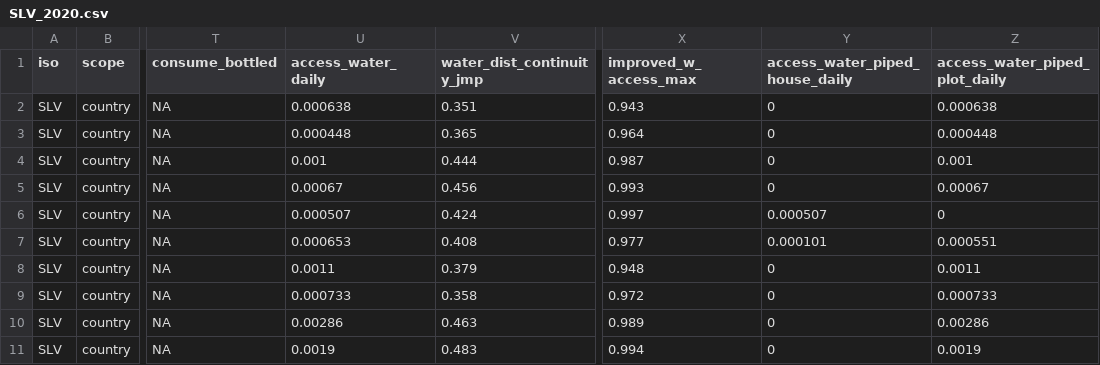
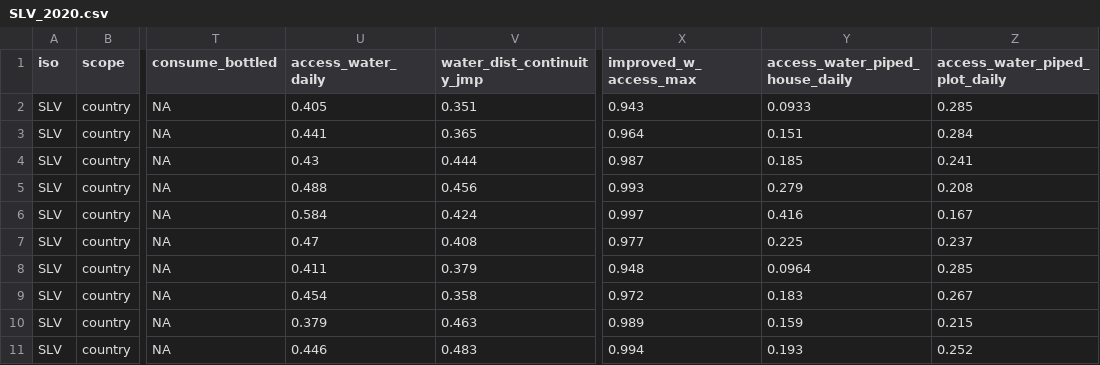
Before and after one commit to olas-lac/olas-hh-2020, a CSV file: output_data/country_files/SLV_2020.csv, drawn as a sheet; only a part is shown, gaps mark what is left out; the diff covers the shown part only; the diff names each change by its address in the sheet, - before the commit and + after, or states it on an @@ line.

Commit message:
El salvador water continuity correction

```diff
--- a/output_data/country_files/SLV_2020.csv
+++ b/output_data/country_files/SLV_2020.csv
-U2 (access_water_daily): 0.000638
+U2 (access_water_daily): 0.405
-Y2 (access_water_piped_house_daily): 0
+Y2 (access_water_piped_house_daily): 0.0933
-Z2 (access_water_piped_plot_daily): 0.000638
+Z2 (access_water_piped_plot_daily): 0.285
-U3 (access_water_daily): 0.000448
+U3 (access_water_daily): 0.441
-Y3 (access_water_piped_house_daily): 0
+Y3 (access_water_piped_house_daily): 0.151
-Z3 (access_water_piped_plot_daily): 0.000448
+Z3 (access_water_piped_plot_daily): 0.284
-U4 (access_water_daily): 0.001
+U4 (access_water_daily): 0.43
-Y4 (access_water_piped_house_daily): 0
+Y4 (access_water_piped_house_daily): 0.185
-Z4 (access_water_piped_plot_daily): 0.001
+Z4 (access_water_piped_plot_daily): 0.241
-U5 (access_water_daily): 0.00067
+U5 (access_water_daily): 0.488
-Y5 (access_water_piped_house_daily): 0
+Y5 (access_water_piped_house_daily): 0.279
-Z5 (access_water_piped_plot_daily): 0.00067
+Z5 (access_water_piped_plot_daily): 0.208
-U6 (access_water_daily): 0.000507
+U6 (access_water_daily): 0.584
-Y6 (access_water_piped_house_daily): 0.000507
+Y6 (access_water_piped_house_daily): 0.416
-Z6 (access_water_piped_plot_daily): 0
+Z6 (access_water_piped_plot_daily): 0.167
-U7 (access_water_daily): 0.000653
+U7 (access_water_daily): 0.47
-Y7 (access_water_piped_house_daily): 0.000101
+Y7 (access_water_piped_house_daily): 0.225
-Z7 (access_water_piped_plot_daily): 0.000551
+Z7 (access_water_piped_plot_daily): 0.237
-U8 (access_water_daily): 0.0011
+U8 (access_water_daily): 0.411
-Y8 (access_water_piped_house_daily): 0
+Y8 (access_water_piped_house_daily): 0.0964
-Z8 (access_water_piped_plot_daily): 0.0011
+Z8 (access_water_piped_plot_daily): 0.285
-U9 (access_water_daily): 0.000733
+U9 (access_water_daily): 0.454
-Y9 (access_water_piped_house_daily): 0
+Y9 (access_water_piped_house_daily): 0.183
-Z9 (access_water_piped_plot_daily): 0.000733
+Z9 (access_water_piped_plot_daily): 0.267
-U10 (access_water_daily): 0.00286
+U10 (access_water_daily): 0.379
-Y10 (access_water_piped_house_daily): 0
+Y10 (access_water_piped_house_daily): 0.159
-Z10 (access_water_piped_plot_daily): 0.00286
+Z10 (access_water_piped_plot_daily): 0.215
-U11 (access_water_daily): 0.0019
+U11 (access_water_daily): 0.446
-Y11 (access_water_piped_house_daily): 0
+Y11 (access_water_piped_house_daily): 0.193
-Z11 (access_water_piped_plot_daily): 0.0019
+Z11 (access_water_piped_plot_daily): 0.252
```
Also changed, not shown: 132 edited cells elsewhere in this file, output_data/country_files/CHL_2020.csv, output_data/country_files/COL_2018.csv, 36 other files.
